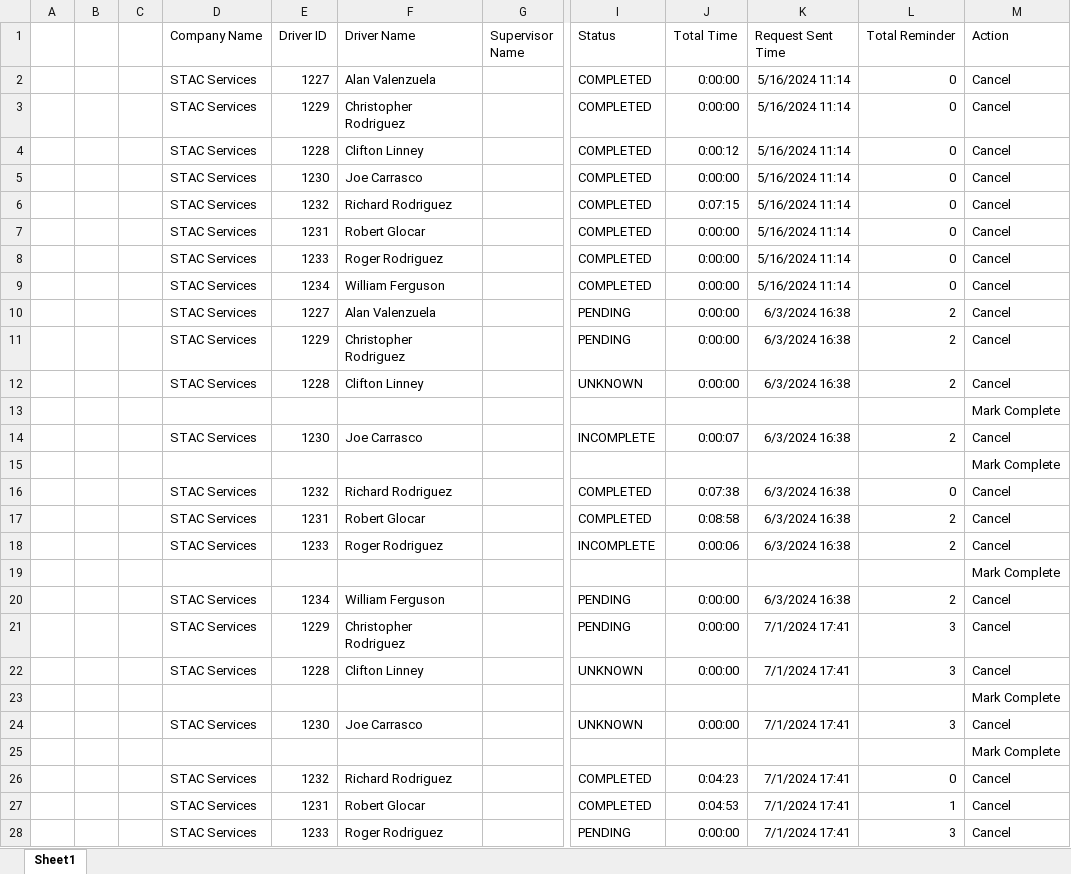
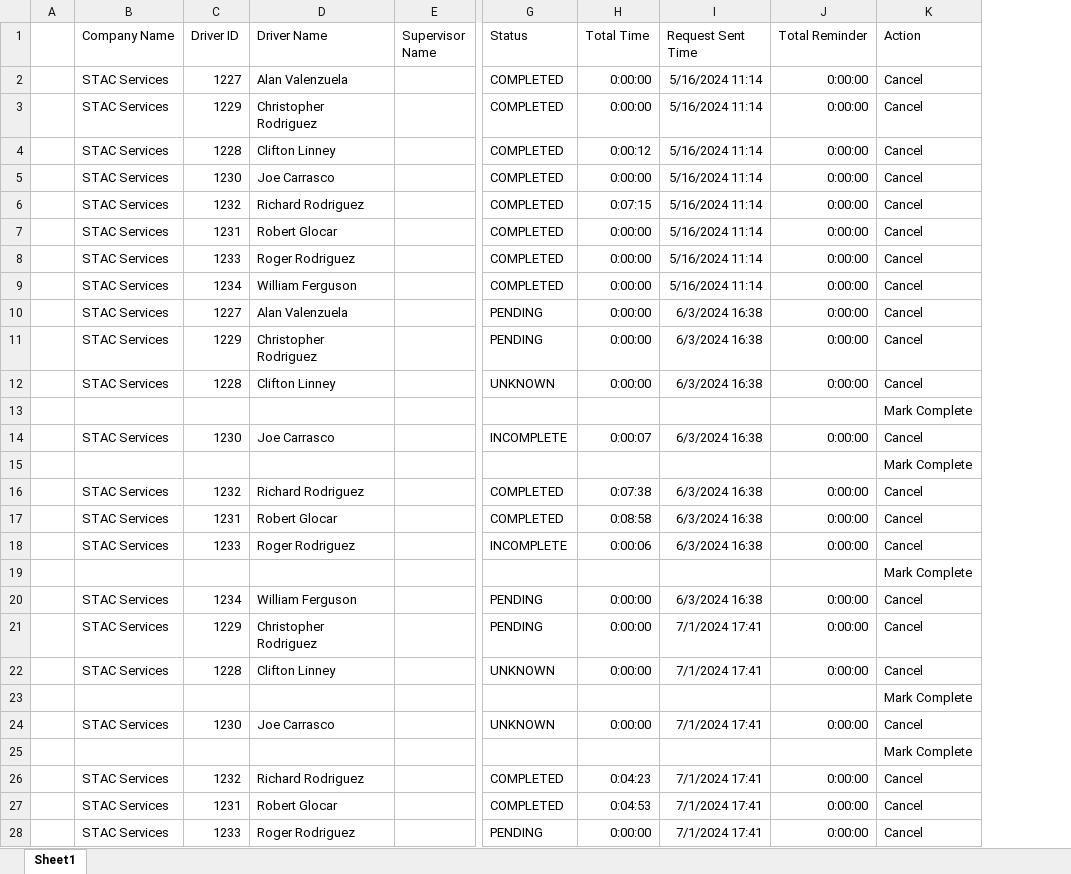
Before and after one commit to jmullins-DEN/STAC-Services, an Excel workbook: training.xlsx, sheet Sheet1, drawn as a sheet; only a part is shown, gaps mark what is left out; values as stored, in another font and other column widths than the file's, no borders; removed rows and columns are numbered as before the commit, all else as after; the diff covers the shown part only; the diff names each change by its address in the sheet, - before the commit and + after, or states it on an @@ line.

Commit message:
Weekly data update: training.xlsx

```diff
--- a/training.xlsx (sheet Sheet1)
+++ b/training.xlsx (sheet Sheet1)
-column B, empty
-column C, empty
-J2:J9 (Total Reminder): 0
+J2:J9 (Total Reminder): 0:00:00
-J10:J12 (Total Reminder): 2
+J10:J12 (Total Reminder): 0:00:00
-J14 (Total Reminder): 2
+J14 (Total Reminder): 0:00:00
-J16 (Total Reminder): 0
+J16 (Total Reminder): 0:00:00
-J17:J18 (Total Reminder): 2
+J17:J18 (Total Reminder): 0:00:00
-J20 (Total Reminder): 2
+J20 (Total Reminder): 0:00:00
-J21:J22 (Total Reminder): 3
+J21:J22 (Total Reminder): 0:00:00
-J24 (Total Reminder): 3
+J24 (Total Reminder): 0:00:00
-J26 (Total Reminder): 0
+J26 (Total Reminder): 0:00:00
-J27 (Total Reminder): 1
+J27 (Total Reminder): 0:00:00
-J28 (Total Reminder): 3
+J28 (Total Reminder): 0:00:00
```
Also changed, not shown: 139 edited cells elsewhere in this sheet.
